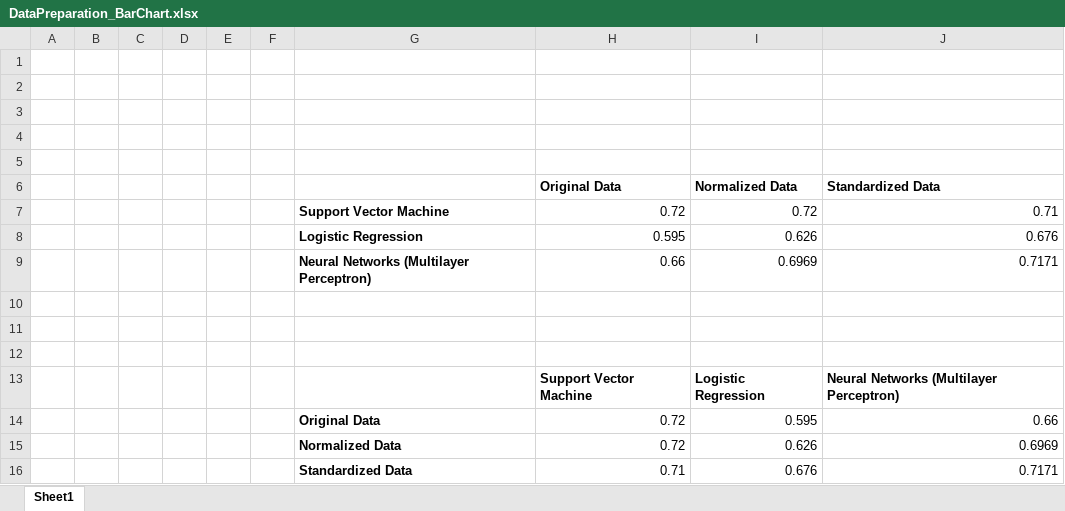
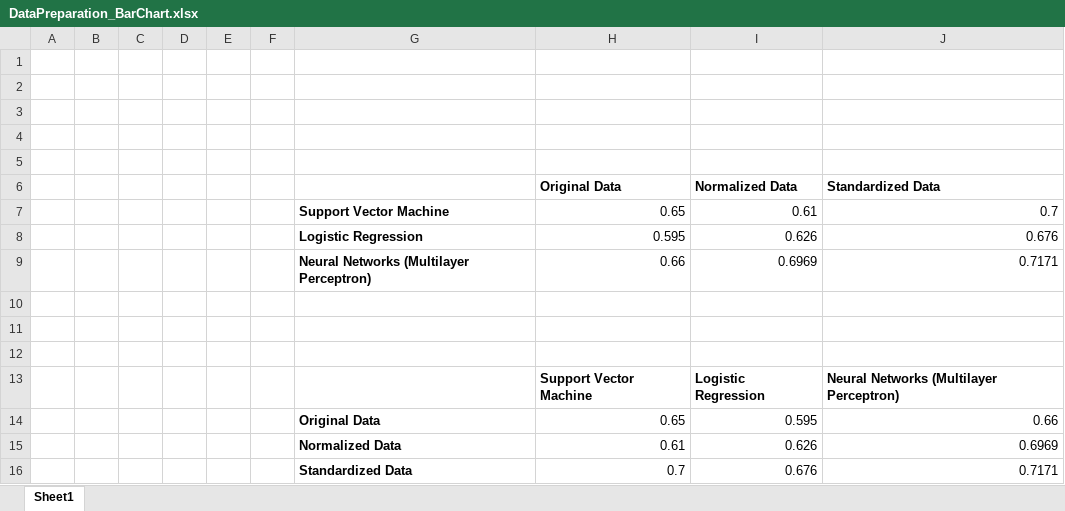
Before and after one commit to andresu13/isye6740-project, an Excel workbook: DataPreparation_BarChart.xlsx, sheet Sheet1, drawn as a sheet; values as stored, in another font and other column widths than the file's, no borders; charts and pictures not drawn; removed rows and columns are numbered as before the commit, all else as after; the diff names each change by its address in the sheet, - before the commit and + after, or states it on an @@ line.

```diff
--- a/DataPreparation_BarChart.xlsx (sheet Sheet1)
+++ b/DataPreparation_BarChart.xlsx (sheet Sheet1)
-row 7:  |  |  |  |  |  | Support Vector Machine | 0.72 | 0.72 | 0.71
+row 7:  |  |  |  |  |  | Support Vector Machine | 0.65 | 0.61 | 0.7
-H14 (Original Data): 0.72
+H14 (Original Data): 0.65
-H15 (Original Data): 0.72
+H15 (Original Data): 0.61
-H16 (Original Data): 0.71
+H16 (Original Data): 0.7
```
Also changed, not shown: charts or pictures, 2 other files.
